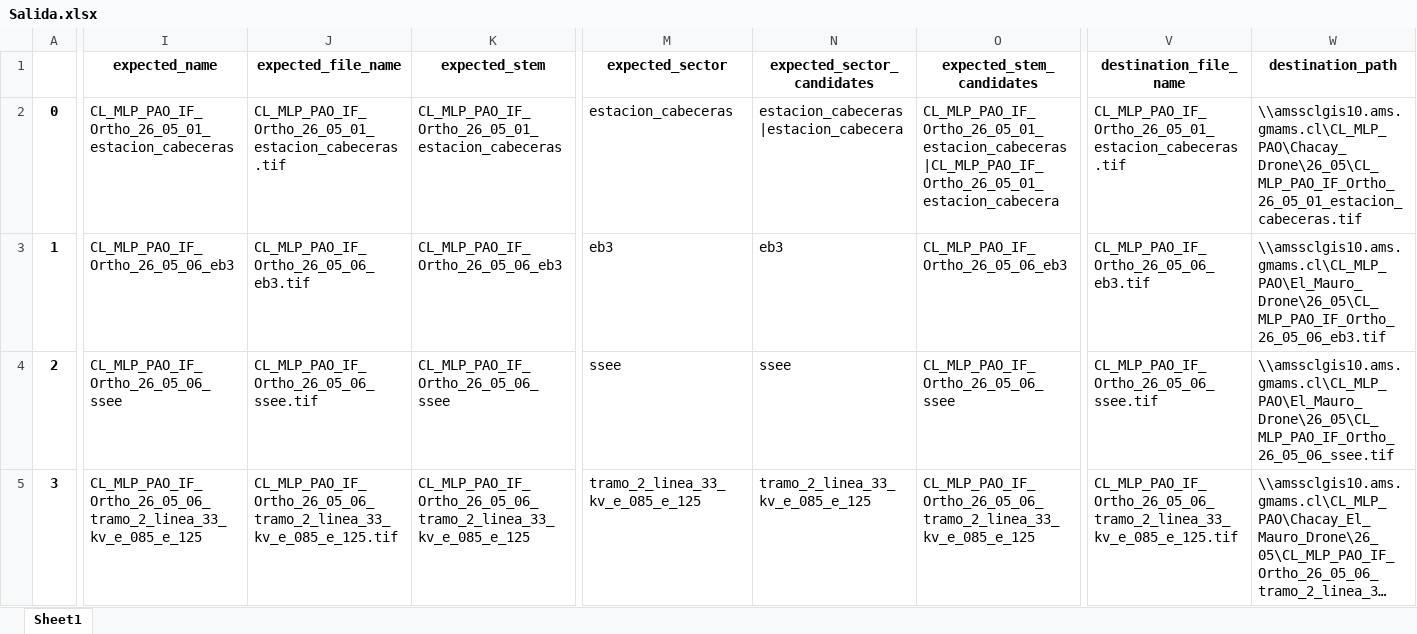
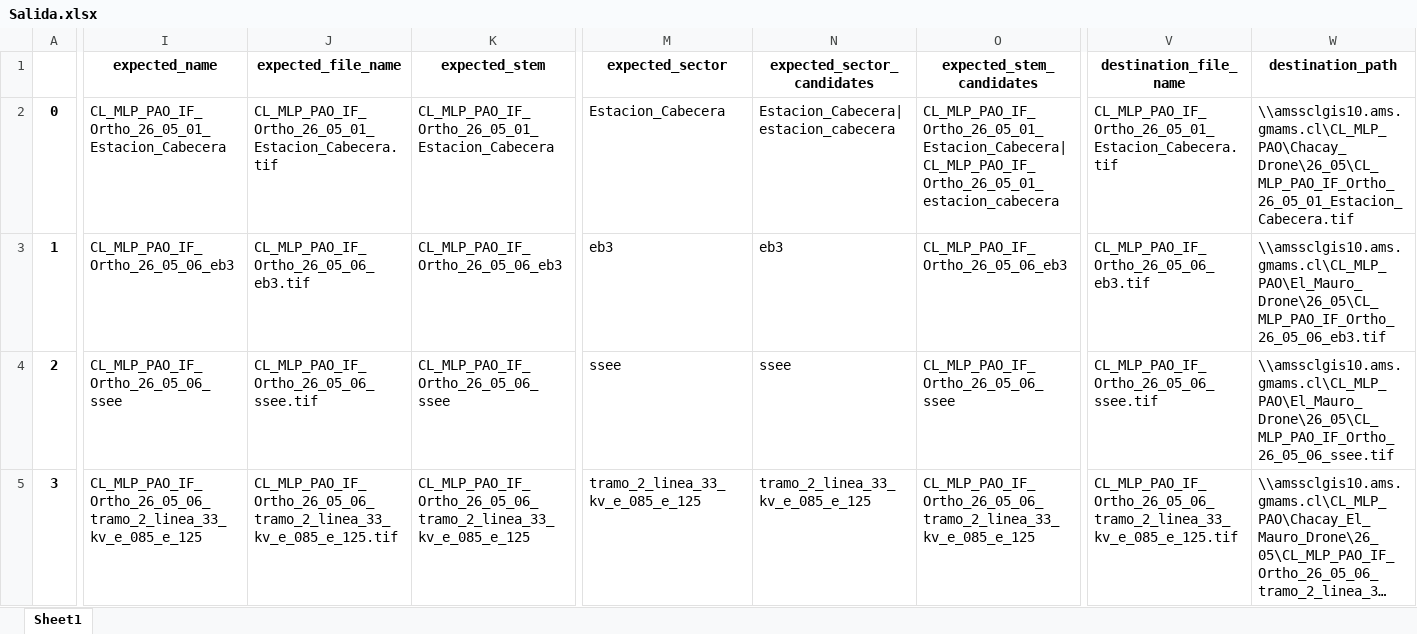
Before and after one commit to LeonelRiveroEsri/amsa-pao-geosupport, an Excel workbook: excel/Salida.xlsx, sheet Sheet1, drawn as a sheet; only a part is shown, gaps mark what is left out; long unchanged cells end in …; values as stored, in another font and other column widths than the file's, no borders; the diff names each change by its address in the sheet, - before the commit and + after, or states it on an @@ line.

Commit message:
data

```diff
--- a/excel/Salida.xlsx (sheet Sheet1)
+++ b/excel/Salida.xlsx (sheet Sheet1)
-I2 (expected_name): CL_MLP_PAO_IF_Ortho_26_05_01_estacion_cabeceras
+I2 (expected_name): CL_MLP_PAO_IF_Ortho_26_05_01_Estacion_Cabecera
-J2 (expected_file_name): CL_MLP_PAO_IF_Ortho_26_05_01_estacion_cabeceras.tif
+J2 (expected_file_name): CL_MLP_PAO_IF_Ortho_26_05_01_Estacion_Cabecera.tif
-K2 (expected_stem): CL_MLP_PAO_IF_Ortho_26_05_01_estacion_cabeceras
+K2 (expected_stem): CL_MLP_PAO_IF_Ortho_26_05_01_Estacion_Cabecera
-M2 (expected_sector): estacion_cabeceras
+M2 (expected_sector): Estacion_Cabecera
-N2 (expected_sector_candidates): estacion_cabeceras|estacion_cabecera
+N2 (expected_sector_candidates): Estacion_Cabecera|estacion_cabecera
-O2 (expected_stem_candidates): CL_MLP_PAO_IF_Ortho_26_05_01_estacion_cabeceras|CL_MLP_PAO_IF_Ortho_26_05_01_estacion_cabecera
+O2 (expected_stem_candidates): CL_MLP_PAO_IF_Ortho_26_05_01_Estacion_Cabecera|CL_MLP_PAO_IF_Ortho_26_05_01_estacion_cabecera
-V2 (destination_file_name): CL_MLP_PAO_IF_Ortho_26_05_01_estacion_cabeceras.tif
+V2 (destination_file_name): CL_MLP_PAO_IF_Ortho_26_05_01_Estacion_Cabecera.tif
-W2 (destination_path): \\amssclgis10.ams.gmams.cl\CL_MLP_PAO\Chacay_Drone\26_05\CL_MLP_PAO_IF_Ortho_26_05_01_estacion_cabeceras.tif
+W2 (destination_path): \\amssclgis10.ams.gmams.cl\CL_MLP_PAO\Chacay_Drone\26_05\CL_MLP_PAO_IF_Ortho_26_05_01_Estacion_Cabecera.tif
```
Also changed, not shown: 1 other file.
